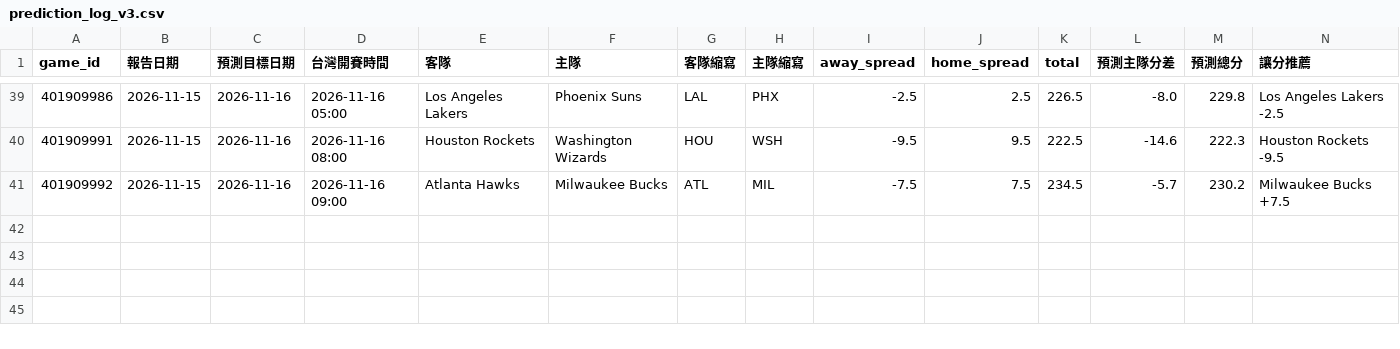
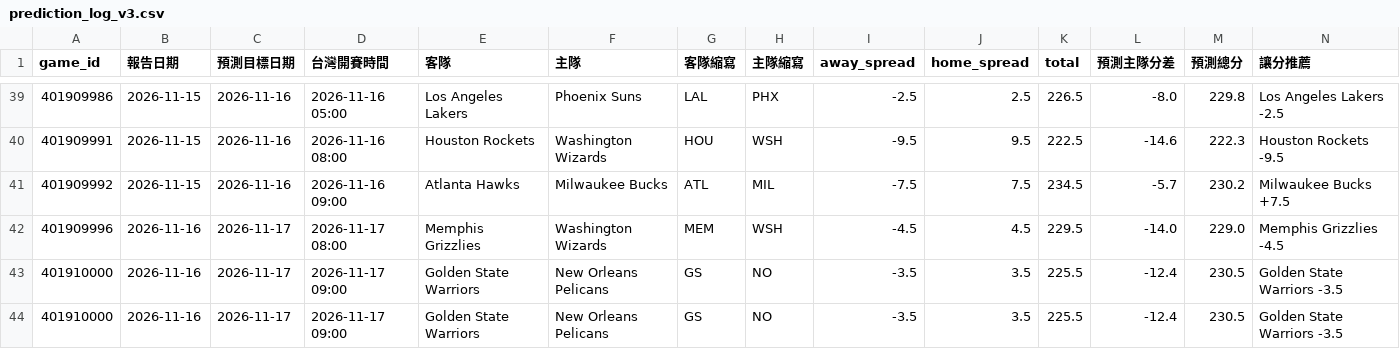
Before and after one commit to zxbcv2689-source/NBA-betting-project, a CSV file: data/prediction_log_v3.csv, drawn as a sheet; only a part is shown, gaps mark what is left out; rows hold the shown columns only; the diff names each change by its address in the sheet, - before the commit and + after, or states it on an @@ line.

```diff
--- a/data/prediction_log_v3.csv
+++ b/data/prediction_log_v3.csv
+row 42: 401909996 | 2026-11-16 | 2026-11-17 | 2026-11-17 08:00 | Memphis Grizzlies | Washington Wizards | MEM | WSH | -4.5 | 4.5 | 229.5 | -14.0 | 229.0 | Memphis Grizzlies -4.5
+row 43: 401910000 | 2026-11-16 | 2026-11-17 | 2026-11-17 09:00 | Golden State Warriors | New Orleans Pelicans | GS | NO | -3.5 | 3.5 | 225.5 | -12.4 | 230.5 | Golden State Warriors -3.5
+row 44: 401910000 | 2026-11-16 | 2026-11-17 | 2026-11-17 09:00 | Golden State Warriors | New Orleans Pelicans | GS | NO | -3.5 | 3.5 | 225.5 | -12.4 | 230.5 | Golden State Warriors -3.5
```
Also changed, not shown: data/auto_injury_adjustments.csv, data/espn_day_cache.csv, 2 other files.
